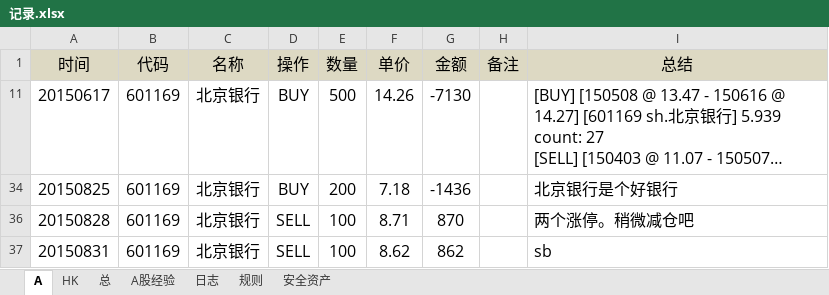
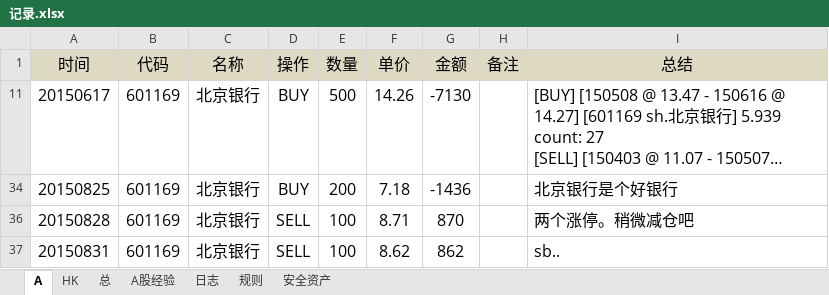
Before and after one commit to randliu/tractionrec, an Excel workbook: 记录.xlsx, sheet A, drawn as a sheet; long unchanged cells end in …; values as stored, in another font and other column widths than the file's, no borders; the diff names each change by its address in the sheet, - before the commit and + after, or states it on an @@ line.

Commit message:
sd

```diff
--- a/记录.xlsx (sheet A)
+++ b/记录.xlsx (sheet A)
-I37 (总结): sb
+I37 (总结): sb..
```
